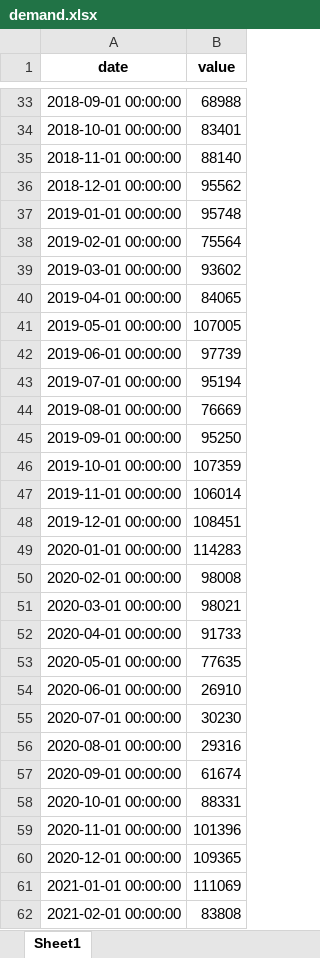
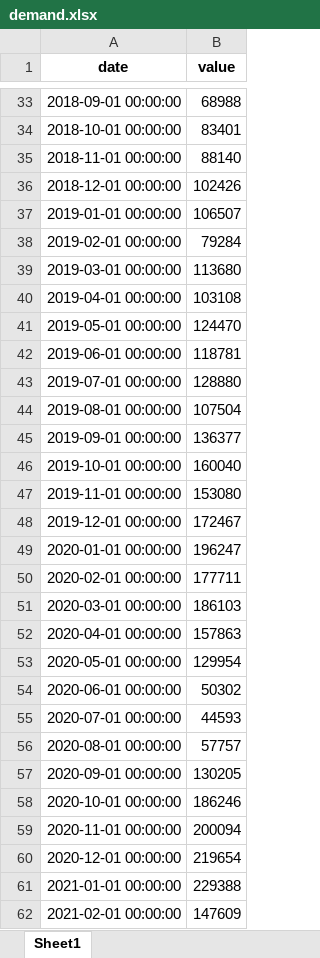
Before and after one commit to efhayes2/QuantCode26, an Excel workbook: whitewater/data/demand.xlsx, sheet Sheet1, drawn as a sheet; only a part is shown, gaps mark what is left out; values as stored, in another font and other column widths than the file's, no borders; the diff covers the shown part only; the diff names each change by its address in the sheet, - before the commit and + after, or states it on an @@ line.

Commit message:
Interesting trading strategy for Whitewater

```diff
--- a/whitewater/data/demand.xlsx (sheet Sheet1)
+++ b/whitewater/data/demand.xlsx (sheet Sheet1)
-B36 (value): 95562
+B36 (value): 102426
-B37 (value): 95748
+B37 (value): 106507
-B38 (value): 75564
+B38 (value): 79284
-B39 (value): 93602
+B39 (value): 113680
-B40 (value): 84065
+B40 (value): 103108
-B41 (value): 107005
+B41 (value): 124470
-B42 (value): 97739
+B42 (value): 118781
-B43 (value): 95194
+B43 (value): 128880
-B44 (value): 76669
+B44 (value): 107504
-B45 (value): 95250
+B45 (value): 136377
-B46 (value): 107359
+B46 (value): 160040
-B47 (value): 106014
+B47 (value): 153080
-B48 (value): 108451
+B48 (value): 172467
-B49 (value): 114283
+B49 (value): 196247
-B50 (value): 98008
+B50 (value): 177711
-B51 (value): 98021
+B51 (value): 186103
-B52 (value): 91733
+B52 (value): 157863
-B53 (value): 77635
+B53 (value): 129954
-B54 (value): 26910
+B54 (value): 50302
-B55 (value): 30230
+B55 (value): 44593
-B56 (value): 29316
+B56 (value): 57757
-B57 (value): 61674
+B57 (value): 130205
-B58 (value): 88331
+B58 (value): 186246
-B59 (value): 101396
+B59 (value): 200094
-B60 (value): 109365
+B60 (value): 219654
-B61 (value): 111069
+B61 (value): 229388
-B62 (value): 83808
+B62 (value): 147609
```
Also changed, not shown: 57 edited cells elsewhere in this sheet, whitewater/data/master_aligned.xlsx, 12 other files.
